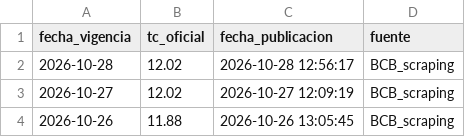
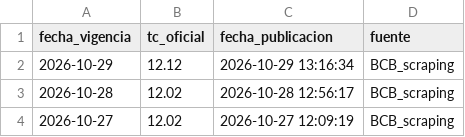
Before and after one commit to mtineojr/y_tc_bcb, a CSV file: data/tc_bcb.csv, drawn as a sheet; only a part is shown; the shorter side is filled out with more unchanged rows.

```diff
--- a/data/tc_bcb.csv
+++ b/data/tc_bcb.csv
@@ -1,2 +1,3 @@
 fecha_vigencia,tc_oficial,fecha_publicacion,fuente
+2026-10-29,12.12,2026-10-29 13:16:34,BCB_scraping
 2026-10-28,12.02,2026-10-28 12:56:17,BCB_scraping
```
